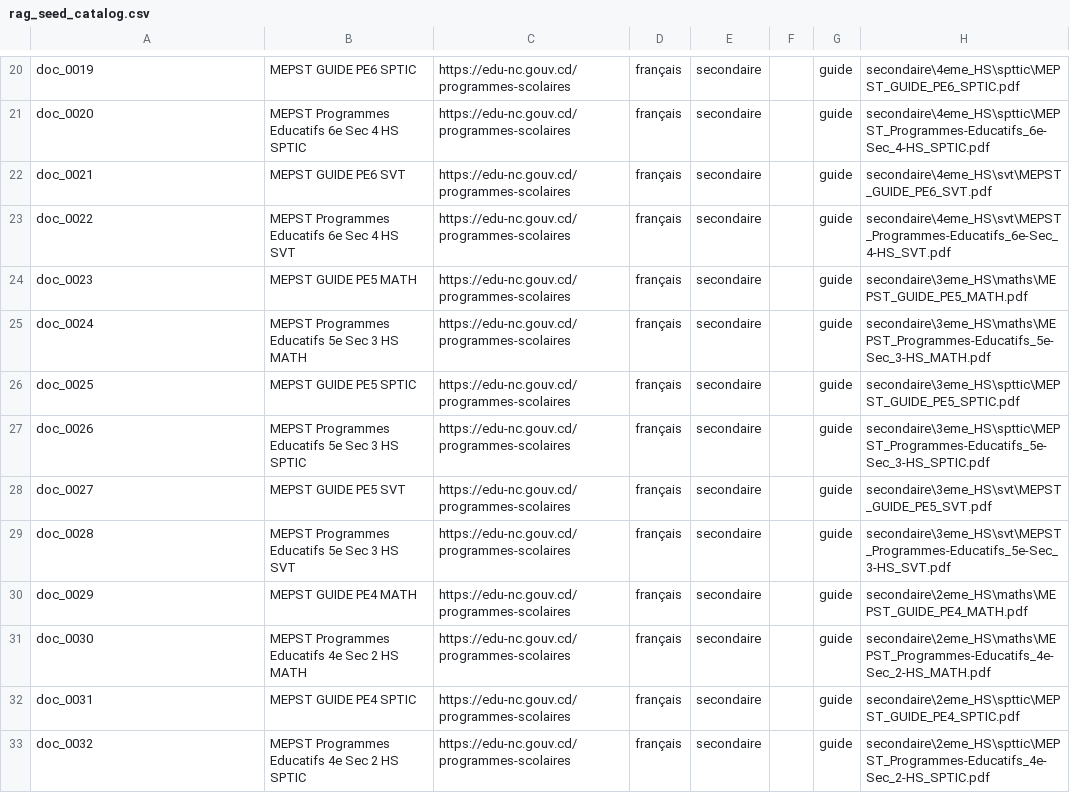
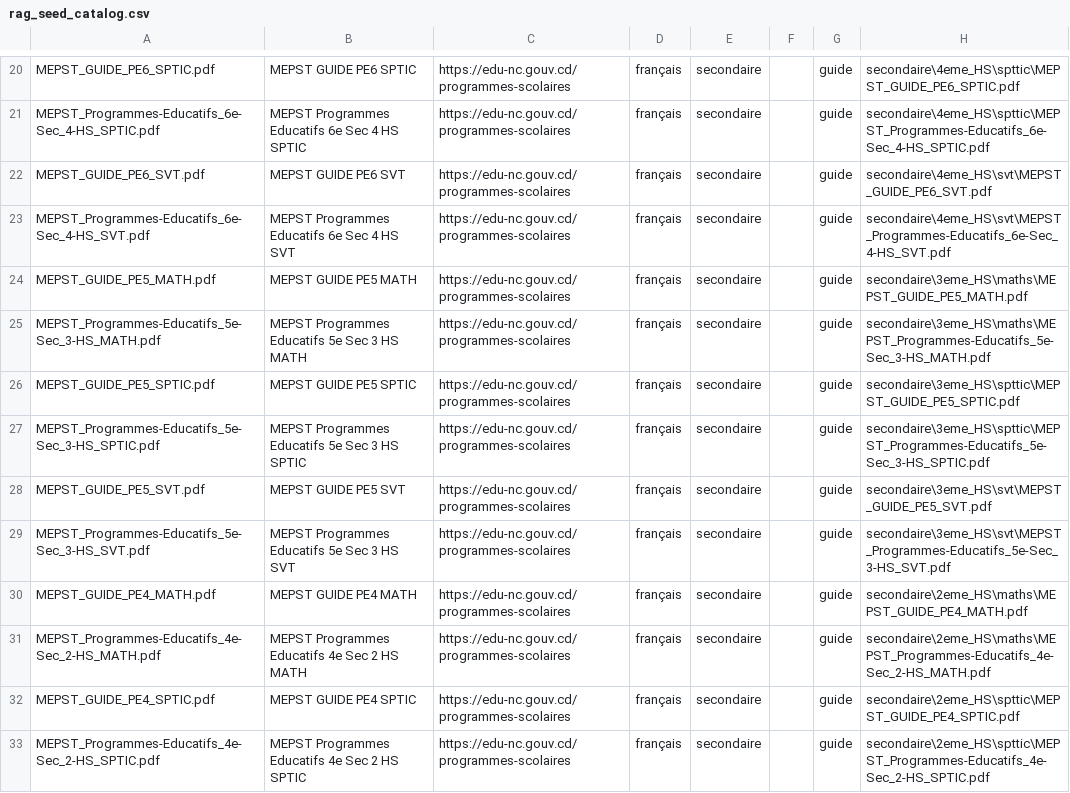
Before and after one commit to LouspDan/moteyi-mvp, a CSV file: checkpoints/etape6_complete/rag_seed_catalog.csv, drawn as a sheet; only a part is shown, gaps mark what is left out; the diff covers the shown part only; the diff names each change by its address in the sheet, - before the commit and + after, or states it on an @@ line.

```diff
--- a/checkpoints/etape6_complete/rag_seed_catalog.csv
+++ b/checkpoints/etape6_complete/rag_seed_catalog.csv
-A20: doc_0019
+A20: MEPST_GUIDE_PE6_SPTIC.pdf
-A21: doc_0020
+A21: MEPST_Programmes-Educatifs_6e-Sec_4-HS_SPTIC.pdf
-A22: doc_0021
+A22: MEPST_GUIDE_PE6_SVT.pdf
-A23: doc_0022
+A23: MEPST_Programmes-Educatifs_6e-Sec_4-HS_SVT.pdf
-A24: doc_0023
+A24: MEPST_GUIDE_PE5_MATH.pdf
-A25: doc_0024
+A25: MEPST_Programmes-Educatifs_5e-Sec_3-HS_MATH.pdf
-A26: doc_0025
+A26: MEPST_GUIDE_PE5_SPTIC.pdf
-A27: doc_0026
+A27: MEPST_Programmes-Educatifs_5e-Sec_3-HS_SPTIC.pdf
-A28: doc_0027
+A28: MEPST_GUIDE_PE5_SVT.pdf
-A29: doc_0028
+A29: MEPST_Programmes-Educatifs_5e-Sec_3-HS_SVT.pdf
-A30: doc_0029
+A30: MEPST_GUIDE_PE4_MATH.pdf
-A31: doc_0030
+A31: MEPST_Programmes-Educatifs_4e-Sec_2-HS_MATH.pdf
-A32: doc_0031
+A32: MEPST_GUIDE_PE4_SPTIC.pdf
-A33: doc_0032
+A33: MEPST_Programmes-Educatifs_4e-Sec_2-HS_SPTIC.pdf
```
Also changed, not shown: 119 edited cells elsewhere in this file, 6 other files.
